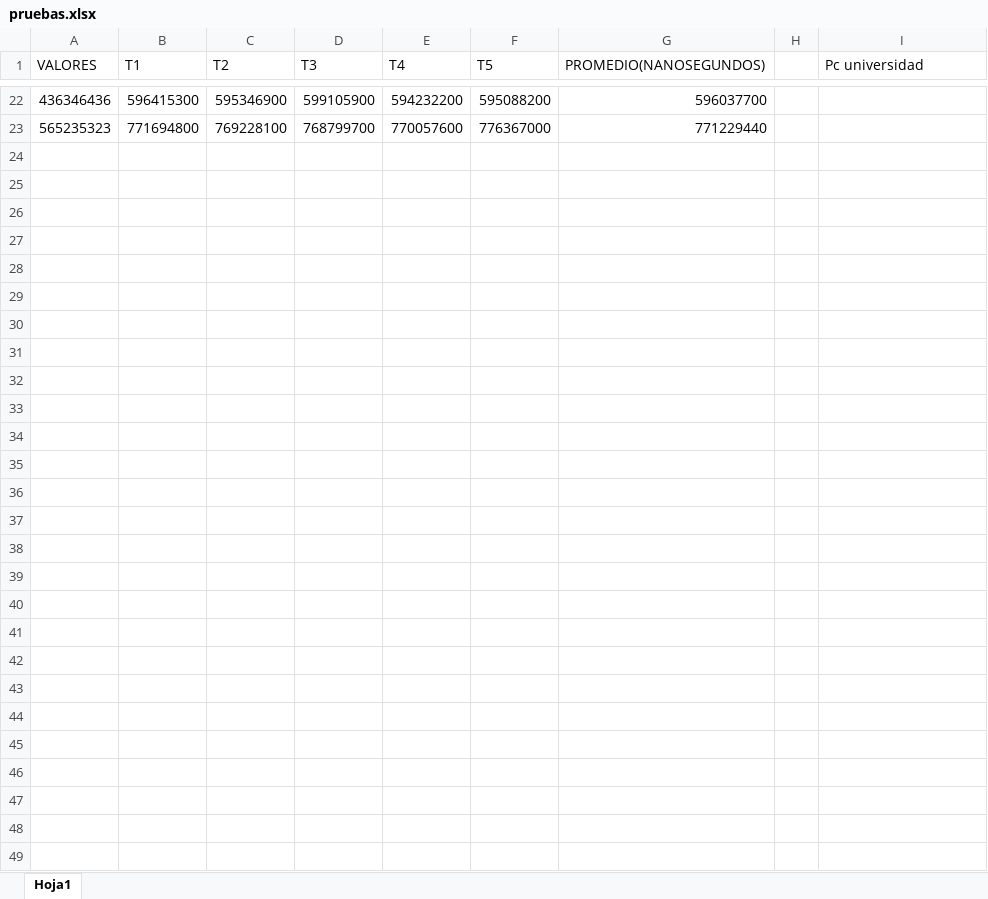
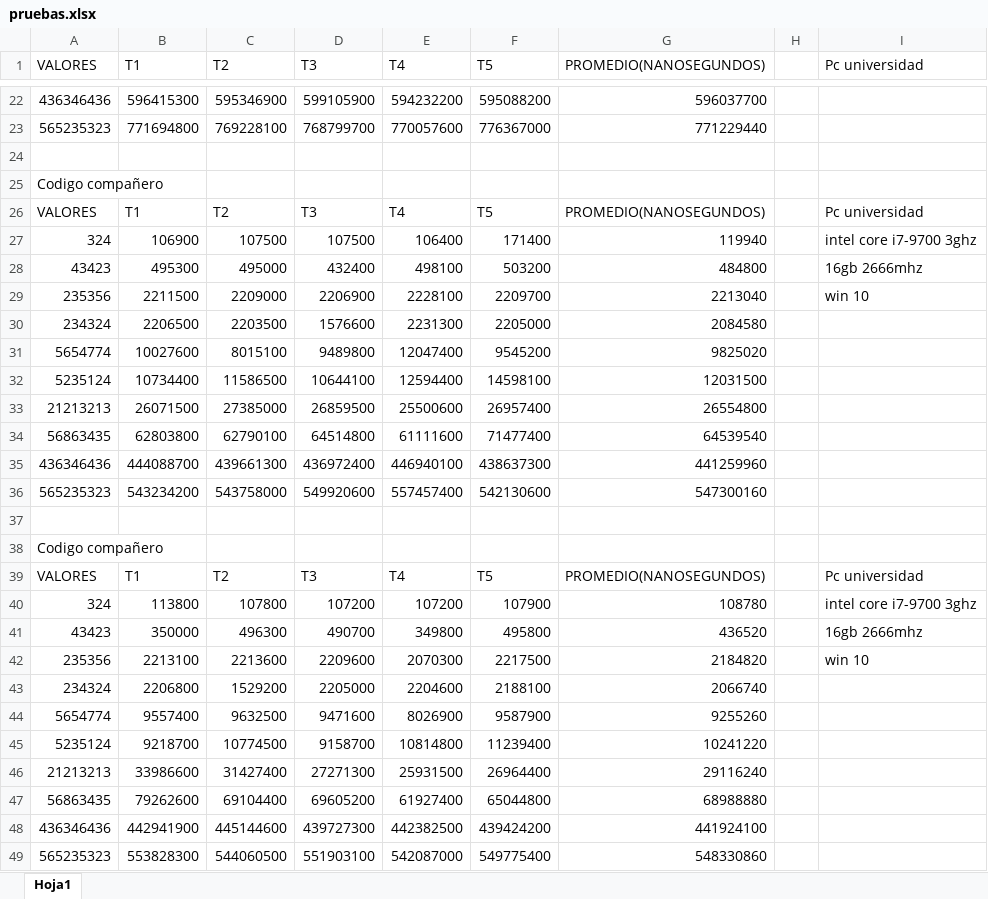
Before and after one commit to JaVergelVe/Analisis-Algoritmos, an Excel workbook: numero_perfecto/pruebas.xlsx, sheet Hoja1, drawn as a sheet; only a part is shown, gaps mark what is left out; values as stored, in another font and other column widths than the file's, no borders; charts and pictures not drawn; the diff names each change by its address in the sheet, - before the commit and + after, or states it on an @@ line.

Commit message:
Se agregaron 2 tablas en el excel

```diff
--- a/numero_perfecto/pruebas.xlsx (sheet Hoja1)
+++ b/numero_perfecto/pruebas.xlsx (sheet Hoja1)
+row 24: (empty)
+row 25: Codigo compañero
+row 26: VALORES | T1 | T2 | T3 | T4 | T5 | PROMEDIO(NANOSEGUNDOS) |  | Pc universidad
+row 27: 324 | 106900 | 107500 | 107500 | 106400 | 171400 | 119940 |  | intel core i7-9700 3ghz
+row 28: 43423 | 495300 | 495000 | 432400 | 498100 | 503200 | 484800 |  | 16gb 2666mhz
+row 29: 235356 | 2211500 | 2209000 | 2206900 | 2228100 | 2209700 | 2213040 |  | win 10
+row 30: 234324 | 2206500 | 2203500 | 1576600 | 2231300 | 2205000 | 2084580
+row 31: 5654774 | 10027600 | 8015100 | 9489800 | 12047400 | 9545200 | 9825020
+row 32: 5235124 | 10734400 | 11586500 | 10644100 | 12594400 | 14598100 | 12031500
+row 33: 21213213 | 26071500 | 27385000 | 26859500 | 25500600 | 26957400 | 26554800
+row 34: 56863435 | 62803800 | 62790100 | 64514800 | 61111600 | 71477400 | 64539540
+row 35: 436346436 | 444088700 | 439661300 | 436972400 | 446940100 | 438637300 | 441259960
+row 36: 565235323 | 543234200 | 543758000 | 549920600 | 557457400 | 542130600 | 547300160
+row 37: (empty)
+row 38: Codigo compañero
+row 39: VALORES | T1 | T2 | T3 | T4 | T5 | PROMEDIO(NANOSEGUNDOS) |  | Pc universidad
+row 40: 324 | 113800 | 107800 | 107200 | 107200 | 107900 | 108780 |  | intel core i7-9700 3ghz
+row 41: 43423 | 350000 | 496300 | 490700 | 349800 | 495800 | 436520 |  | 16gb 2666mhz
+row 42: 235356 | 2213100 | 2213600 | 2209600 | 2070300 | 2217500 | 2184820 |  | win 10
+row 43: 234324 | 2206800 | 1529200 | 2205000 | 2204600 | 2188100 | 2066740
+row 44: 5654774 | 9557400 | 9632500 | 9471600 | 8026900 | 9587900 | 9255260
+row 45: 5235124 | 9218700 | 10774500 | 9158700 | 10814800 | 11239400 | 10241220
+row 46: 21213213 | 33986600 | 31427400 | 27271300 | 25931500 | 26964400 | 29116240
+row 47: 56863435 | 79262600 | 69104400 | 69605200 | 61927400 | 65044800 | 68988880
+row 48: 436346436 | 442941900 | 445144600 | 439727300 | 442382500 | 439424200 | 441924100
+row 49: 565235323 | 553828300 | 544060500 | 551903100 | 542087000 | 549775400 | 548330860
```
